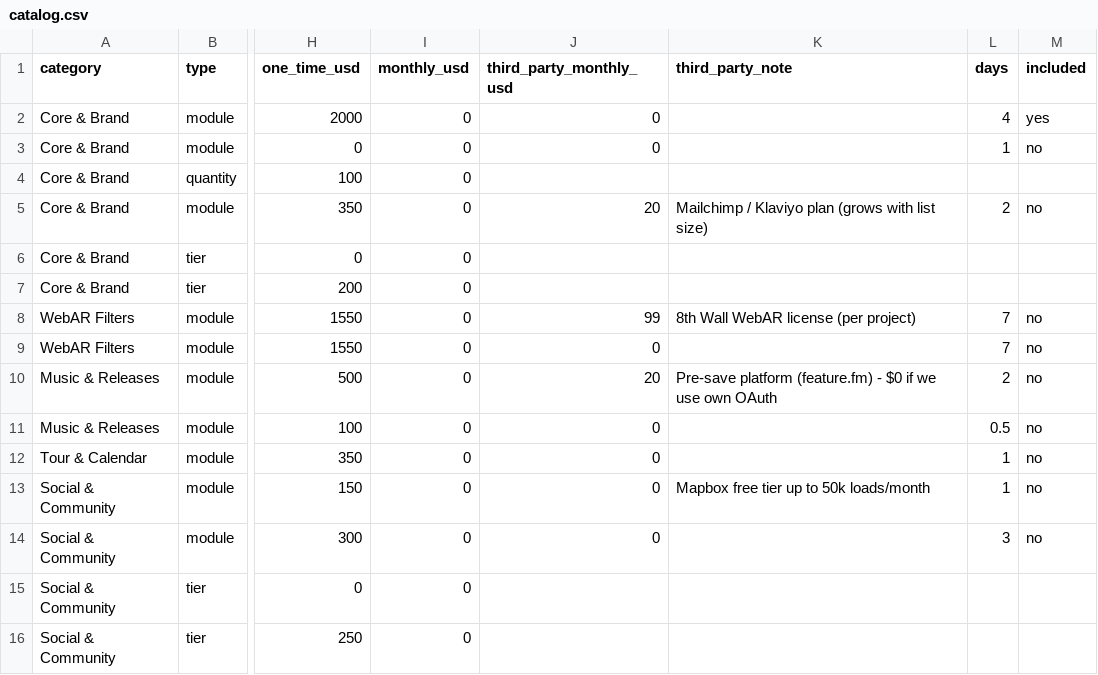
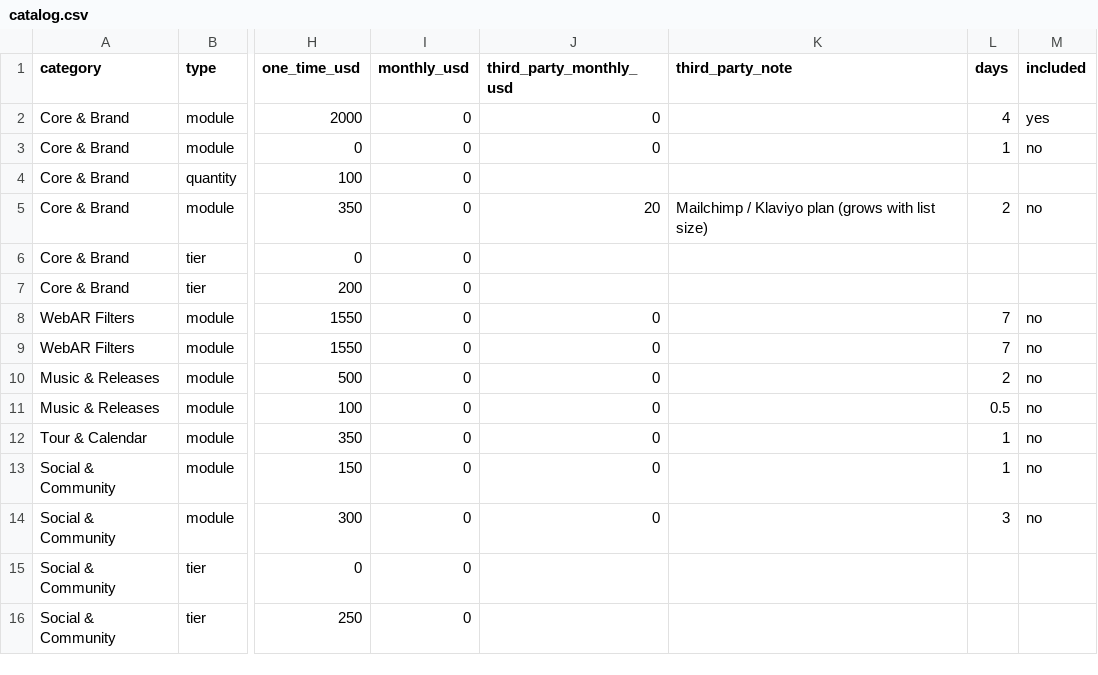
Before and after one commit to voftec/Website-a-la-carta, a CSV file: catalog.csv, drawn as a sheet; only a part is shown, gaps mark what is left out; the diff covers the shown part only; the diff names each change by its address in the sheet, - before the commit and + after, or states it on an @@ line.

```diff
--- a/catalog.csv
+++ b/catalog.csv
-J8 (third_party_monthly_usd): 99
+J8 (third_party_monthly_usd): 0
-K8 (third_party_note): 8th Wall WebAR license (per project)
+K8 (third_party_note): (empty)
-J10 (third_party_monthly_usd): 20
+J10 (third_party_monthly_usd): 0
-K10 (third_party_note): Pre-save platform (feature.fm) - $0 if we use own OAuth
+K10 (third_party_note): (empty)
-K13 (third_party_note): Mapbox free tier up to 50k loads/month
+K13 (third_party_note): (empty)
```
Also changed, not shown: 4 removed rows and 3 edited cells elsewhere in this file, 8 other files.
